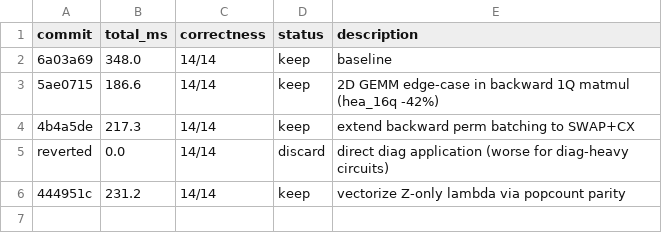
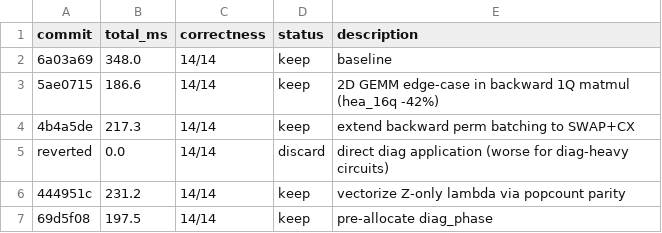
Before and after one commit to jonirajala/tinyqubit, a TSV file: results.tsv, drawn as a sheet.

```diff
--- a/results.tsv
+++ b/results.tsv
@@ -6 +6,2 @@ reverted	0.0	14/14	discard	direct diag application (worse for diag-heavy circuit
 444951c	231.2	14/14	keep	vectorize Z-only lambda via popcount parity
+69d5f08	197.5	14/14	keep	pre-allocate diag_phase
```
Also changed, not shown: 2 other files.
